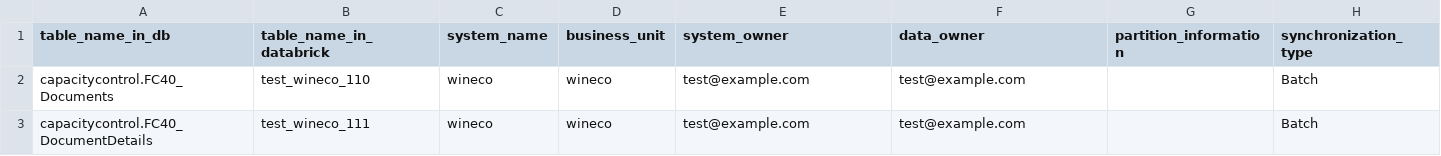
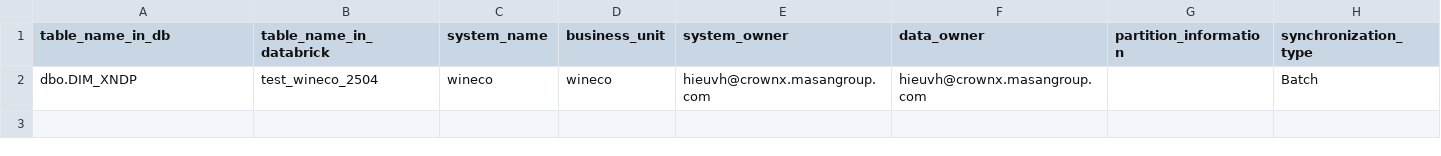
Before and after one commit to hieuvuonghoang/ODBC-Ex, a CSV file: app/input.csv, drawn as a sheet.

```diff
--- a/app/input.csv
+++ b/app/input.csv
@@ -1,3 +1,2 @@
 table_name_in_db,table_name_in_databrick,system_name,business_unit,system_owner,data_owner,partition_information,synchronization_type
-capacitycontrol.FC40_Documents,test_wineco_110,wineco,wineco,test@example.com,test@example.com,,Batch
-capacitycontrol.FC40_DocumentDetails,test_wineco_111,wineco,wineco,test@example.com,test@example.com,,Batch
+dbo.DIM_XNDP,test_wineco_2504,wineco,wineco,hieuvh@crownx.masangroup.com,hieuvh@crownx.masangroup.com,,Batch
```
Also changed, not shown: 4 other files.
